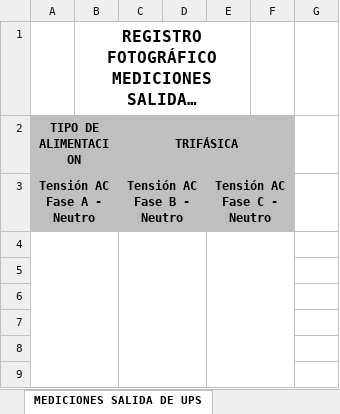
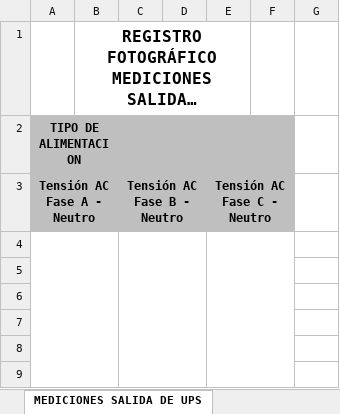
Before and after one commit to AnalistaCSA/app_generacion_informes, an Excel workbook: formato/formato_informe_instalacion_ups.xlsx, sheet MEDICIONES SALIDA DE UPS, drawn as a sheet; only a part is shown; long unchanged cells end in …; values as stored, in another font and other column widths than the file's, no borders; charts and pictures not drawn; the diff names each change by its address in the sheet, - before the commit and + after, or states it on an @@ line.

Commit message:
se modifica formato y codgio para tipo de UPS

```diff
--- a/formato/formato_informe_instalacion_ups.xlsx (sheet MEDICIONES SALIDA DE UPS)
+++ b/formato/formato_informe_instalacion_ups.xlsx (sheet MEDICIONES SALIDA DE UPS)
-C2 (Tensión AC Fase B - Neutro): TRIFÁSICA
+C2 (Tensión AC Fase B - Neutro): (empty)
```
Also changed, not shown: sheet MEDICIONES ENTRADA DE UPS, 2 other files.
